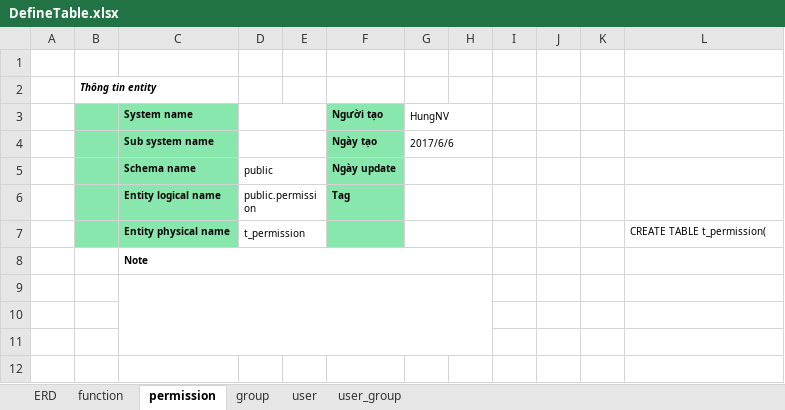
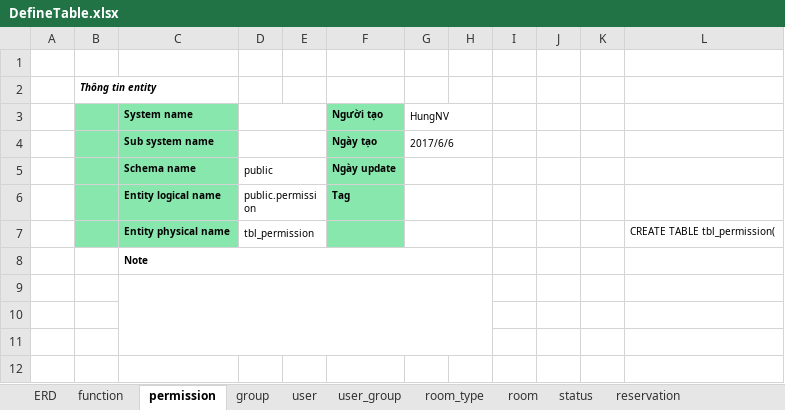
Before and after one commit to hungnv3695/Final_Project, an Excel workbook: Database/DefineTable.xlsx, sheet permission, drawn as a sheet; only a part is shown; values as stored, in another font and other column widths than the file's, no borders; the diff names each change by its address in the sheet, - before the commit and + after, or states it on an @@ line.

Commit message:
Define Table và Data SQL đã update

```diff
--- a/Database/DefineTable.xlsx (sheet permission)
+++ b/Database/DefineTable.xlsx (sheet permission)
+sheet tab: room_type
+sheet tab: room
+sheet tab: status
+sheet tab: reservation
-D7: t_permission
+D7: tbl_permission
-L7: CREATE TABLE t_permission(
+L7: CREATE TABLE tbl_permission(
```
Also changed, not shown: sheet group, sheet user_group, sheet function, sheet user, other sheet tabs, Database/DataSQL-Demo.xlsx.
